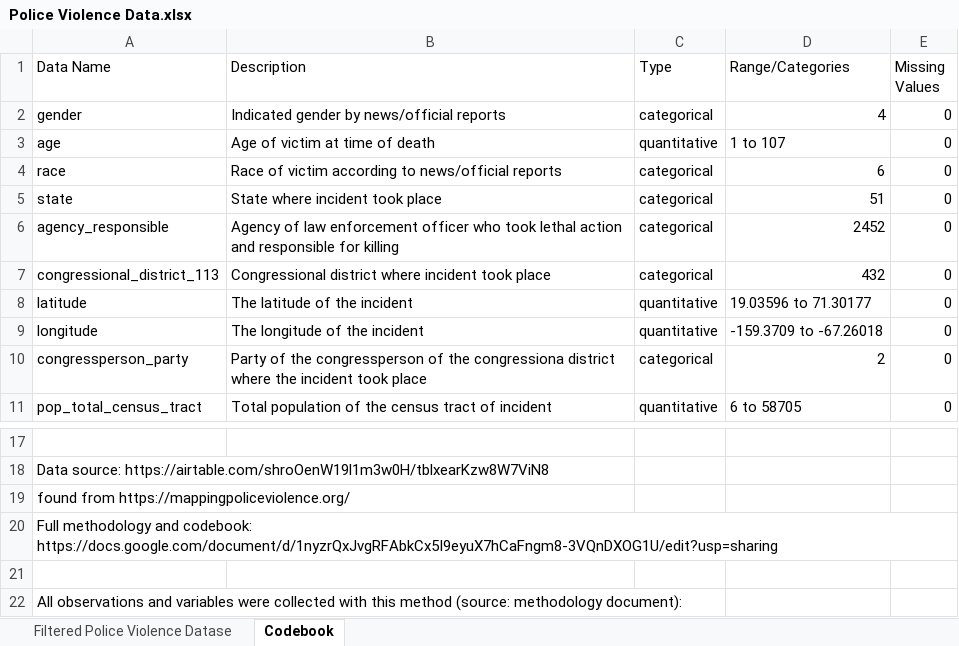
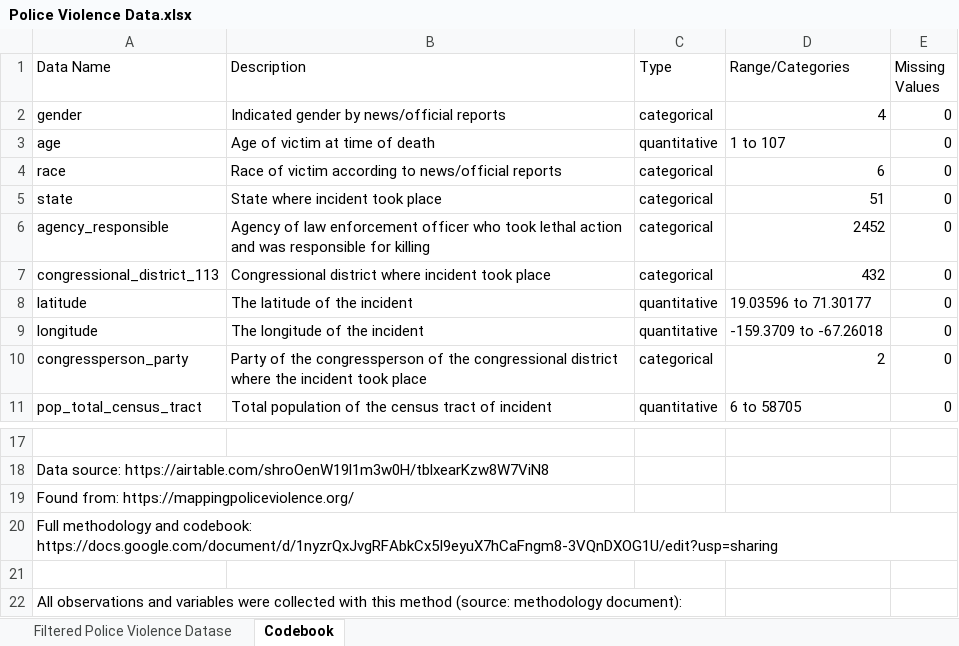
Before and after one commit to anilalperr/STA-230-Final-Project, an Excel workbook: Police Violence Data.xlsx, sheet Codebook, drawn as a sheet; only a part is shown, gaps mark what is left out; values as stored, in another font and other column widths than the file's, no borders; table styles not drawn; the diff names each change by its address in the sheet, - before the commit and + after, or states it on an @@ line.

Commit message:
Add files via upload
Typo fixed.

```diff
--- a/Police Violence Data.xlsx (sheet Codebook)
+++ b/Police Violence Data.xlsx (sheet Codebook)
-B6 (Description): …action and responsible for…
+B6 (Description): …action and was responsible for…
-B10 (Description): …of the congressiona district where…
+B10 (Description): …of the congressional district where…
-A19 (Data Name): found from https://mappingpoliceviolence.org/
+A19 (Data Name): Found from: https://mappingpoliceviolence.org/
```
